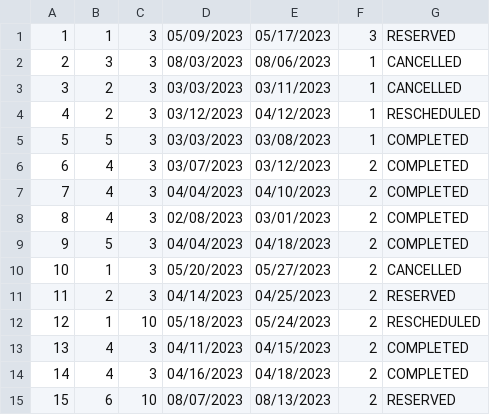
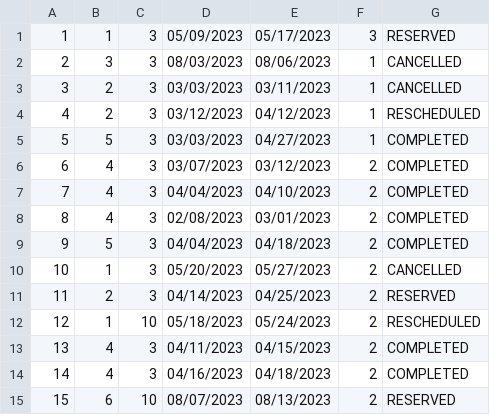
Before and after one commit to anastano/group-3-team-B, a CSV file: SIMS_HCI_Project/SIMS_HCI_Project/Resources/Database/accommodationReservations.csv, drawn as a sheet.

```diff
--- a/SIMS_HCI_Project/SIMS_HCI_Project/Resources/Database/accommodationReservations.csv
+++ b/SIMS_HCI_Project/SIMS_HCI_Project/Resources/Database/accommodationReservations.csv
@@ -4,3 +4,3 @@
 4|2|3|03/12/2023|04/12/2023|1|RESCHEDULED
-5|5|3|03/03/2023|03/08/2023|1|COMPLETED
+5|5|3|03/03/2023|04/27/2023|1|COMPLETED
 6|4|3|03/07/2023|03/12/2023|2|COMPLETED
```
Also changed, not shown: 8 other files.
